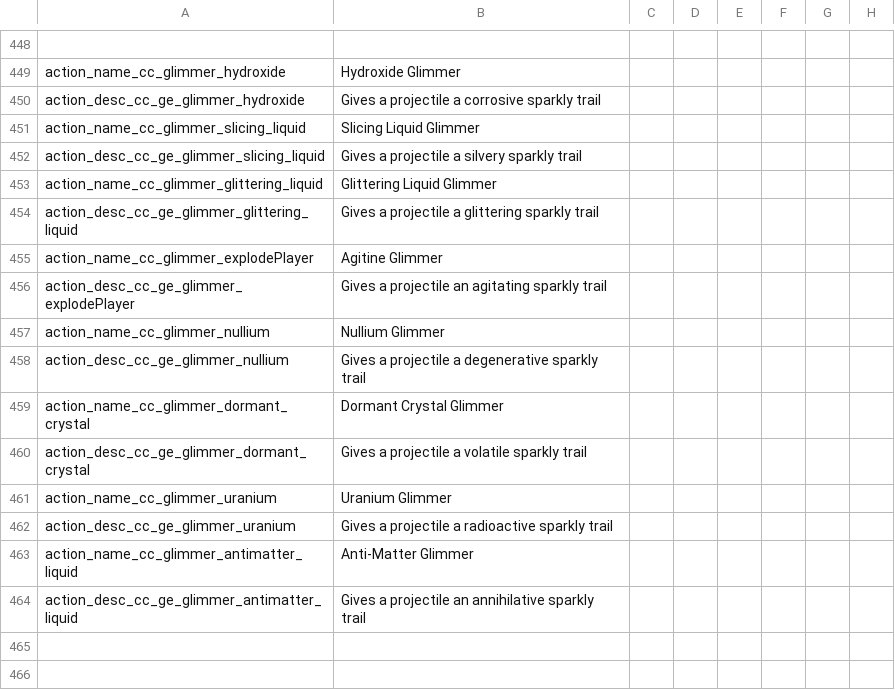
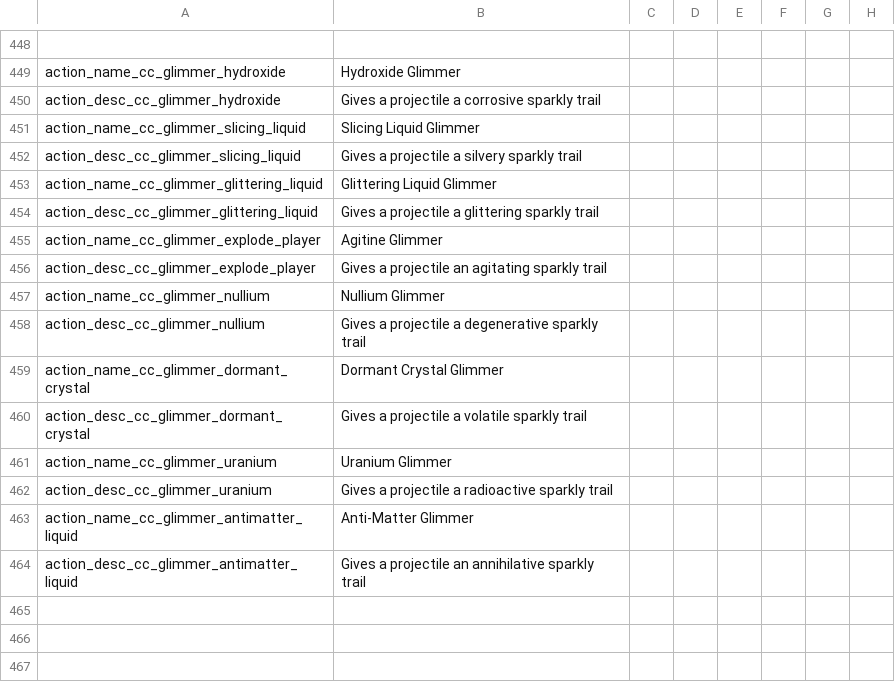
Before and after one commit to Squirrelly13/Hydroxide, a CSV file: translations/standard.csv, drawn as a sheet; only a part is shown, gaps mark what is left out; the shorter side is filled out with more unchanged rows; the diff names each change by its address in the sheet, - before the commit and + after, or states it on an @@ line.

```diff
--- a/translations/standard.csv
+++ b/translations/standard.csv
-A450: action_desc_cc_ge_glimmer_hydroxide
+A450: action_desc_cc_glimmer_hydroxide
-A452: action_desc_cc_ge_glimmer_slicing_liquid
+A452: action_desc_cc_glimmer_slicing_liquid
-A454: action_desc_cc_ge_glimmer_glittering_liquid
+A454: action_desc_cc_glimmer_glittering_liquid
-A455: action_name_cc_glimmer_explodePlayer
+A455: action_name_cc_glimmer_explode_player
-A456: action_desc_cc_ge_glimmer_explodePlayer
+A456: action_desc_cc_glimmer_explode_player
-A458: action_desc_cc_ge_glimmer_nullium
+A458: action_desc_cc_glimmer_nullium
-A460: action_desc_cc_ge_glimmer_dormant_crystal
+A460: action_desc_cc_glimmer_dormant_crystal
-A462: action_desc_cc_ge_glimmer_uranium
+A462: action_desc_cc_glimmer_uranium
-A464: action_desc_cc_ge_glimmer_antimatter_liquid
+A464: action_desc_cc_glimmer_antimatter_liquid
```
Also changed, not shown: translations/turkish.csv, 2 other files.
